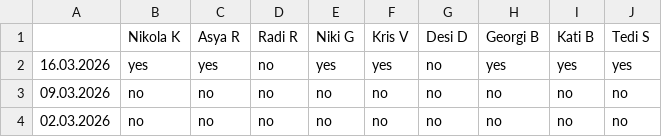
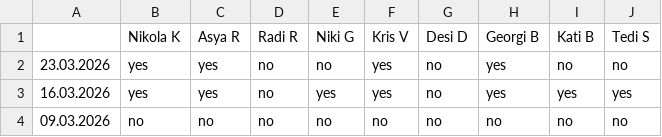
Before and after one commit to nikolakolev1/The-Big-Quiz.github.io, a CSV file: data/presence.csv, drawn as a sheet; only a part is shown; the shorter side is filled out with more unchanged rows; the diff names each change by its address in the sheet, - before the commit and + after, or states it on an @@ line.

```diff
--- a/data/presence.csv
+++ b/data/presence.csv
+row 2: 23.03.2026 | yes | yes | no | no | yes | no | yes | no | no
```
Also changed, not shown: data/season-2025.csv.
